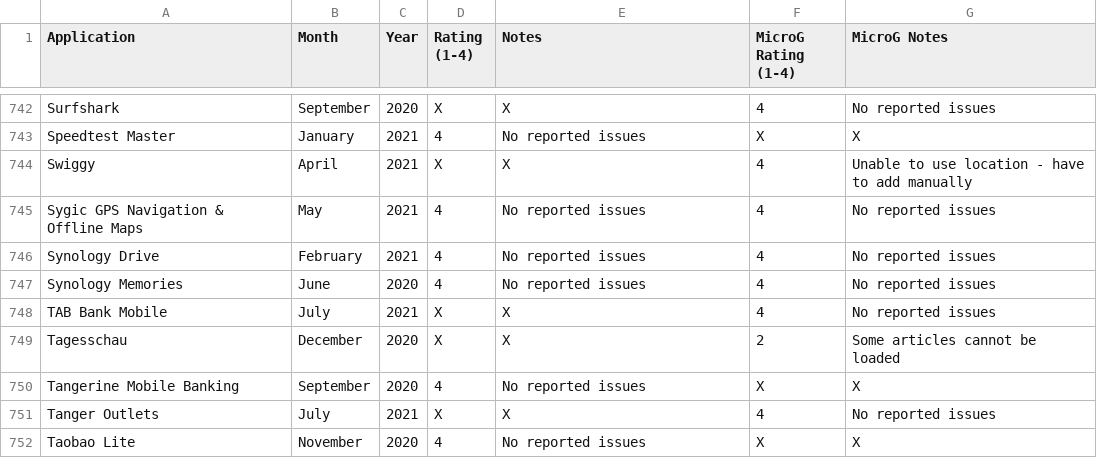
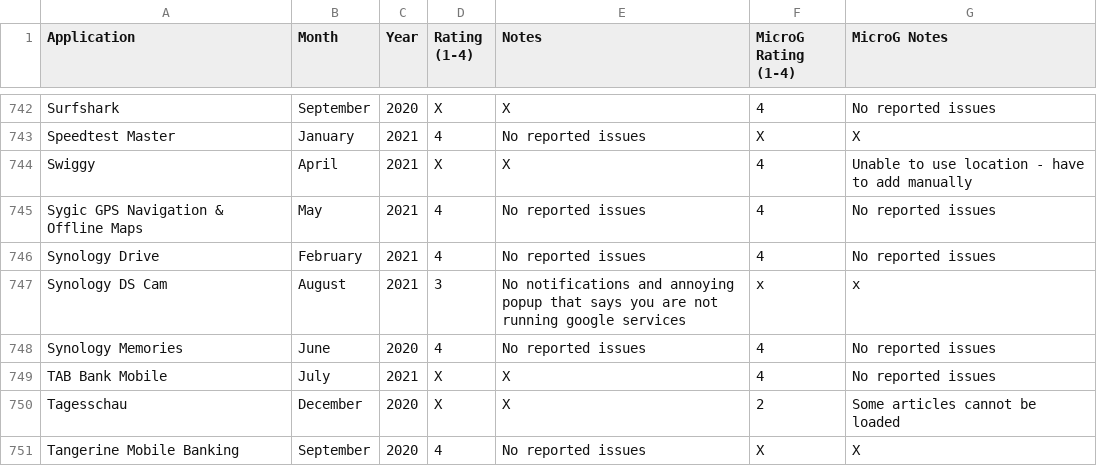
Before and after one commit to techlore/plexus, a CSV file: src/data/Plexus.csv, drawn as a sheet; only a part is shown, gaps mark what is left out; the shorter side is filled out with more unchanged rows; the diff names each change by its address in the sheet, - before the commit and + after, or states it on an @@ line.

Commit message:
Update Plexus.csv

```diff
--- a/src/data/Plexus.csv
+++ b/src/data/Plexus.csv
+row 747: Synology DS Cam | August | 2021 | 3 | No notifications and annoying popup that says you are not running google services | x | x
```
